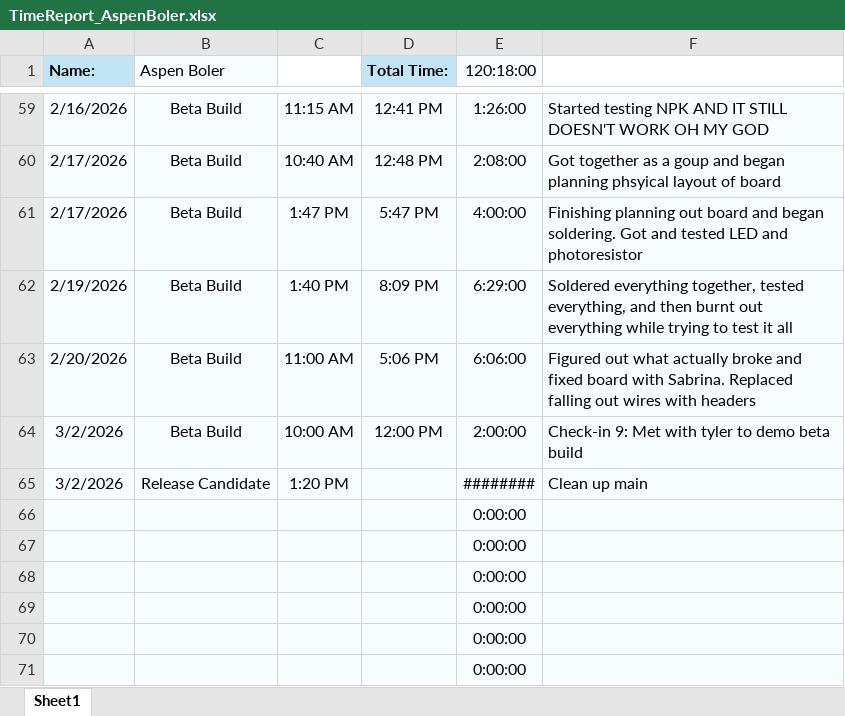
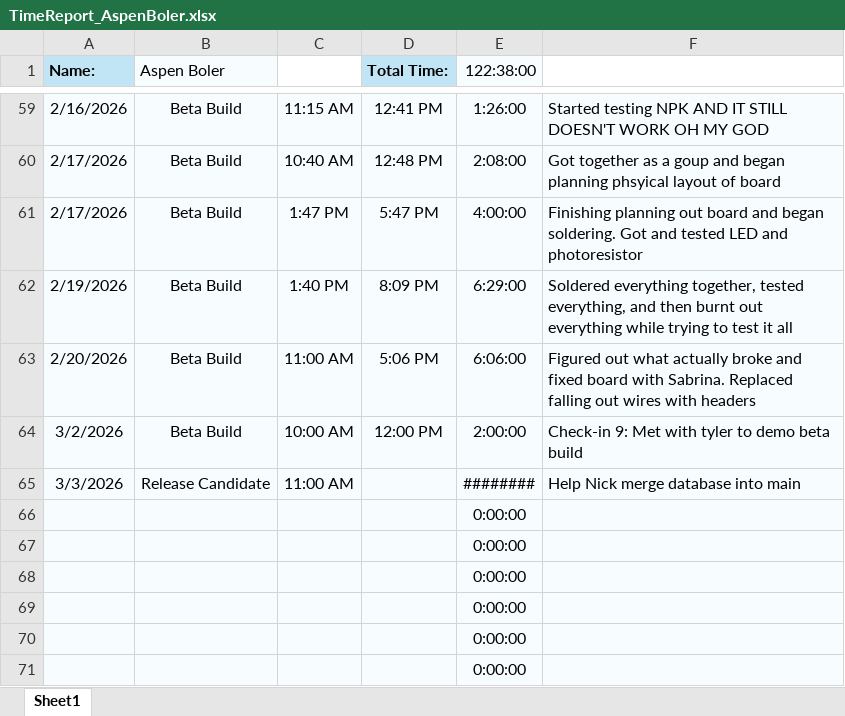
Before and after one commit to aboler/plant-partner, an Excel workbook: Documentation/Contributions/TimeReport_AspenBoler.xlsx, sheet Sheet1, drawn as a sheet; only a part is shown, gaps mark what is left out; values as stored, in another font and other column widths than the file's, no borders; the diff names each change by its address in the sheet, - before the commit and + after, or states it on an @@ line.

Commit message:
For fun

```diff
--- a/Documentation/Contributions/TimeReport_AspenBoler.xlsx (sheet Sheet1)
+++ b/Documentation/Contributions/TimeReport_AspenBoler.xlsx (sheet Sheet1)
-E1: 120:18:00
+E1: 122:38:00
-A65 (Name:): 3/2/2026
+A65 (Name:): 3/3/2026
-C65: 1:20 PM
+C65: 11:00 AM
-F65: Clean up main
+F65: Help Nick merge database into main
```
